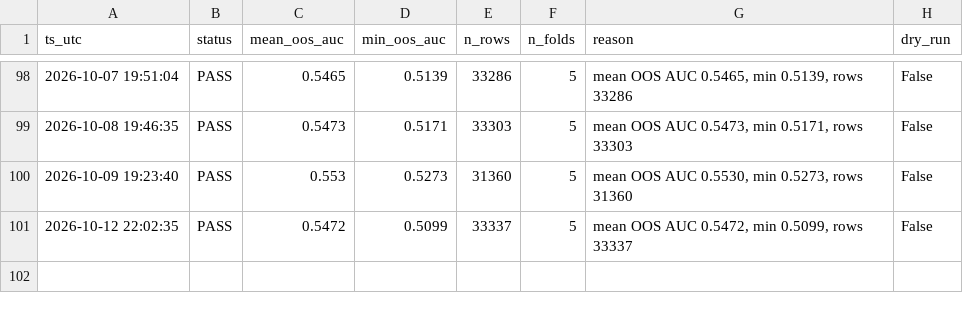
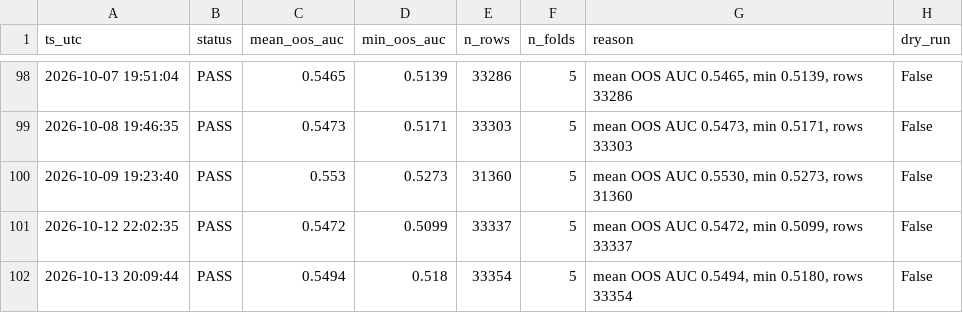
Before and after one commit to wansoo88/recostock, a CSV file: data/logs/retrain_history.csv, drawn as a sheet; only a part is shown, gaps mark what is left out.

```diff
--- a/data/logs/retrain_history.csv
+++ b/data/logs/retrain_history.csv
@@ -101 +101,2 @@ ts_utc,status,mean_oos_auc,min_oos_auc,n_rows,n_folds,reason,dry_run
 2026-10-12 22:02:35,PASS,0.5472,0.5099,33337,5,"mean OOS AUC 0.5472, min 0.5099, rows 33337",False
+2026-10-13 20:09:44,PASS,0.5494,0.518,33354,5,"mean OOS AUC 0.5494, min 0.5180, rows 33354",False
```
Also changed, not shown: models/weights/lgbm_phase3_v3_uniform_importance.csv, 1 other file.
